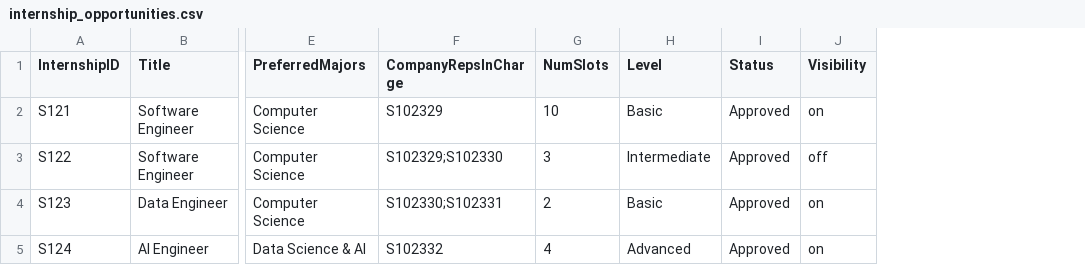
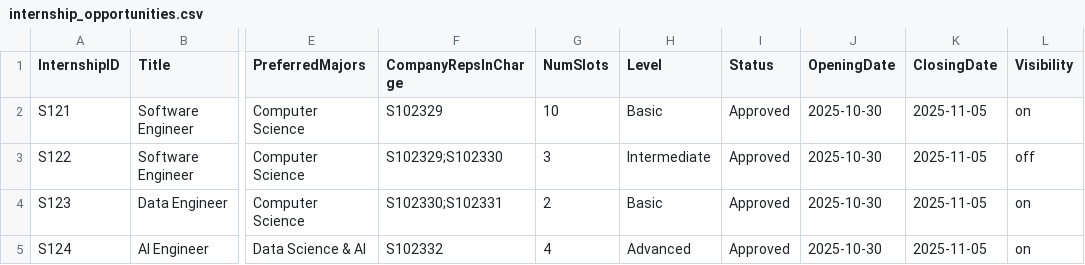
Before and after one commit to pixelhypercube/sc2002-oop, a CSV file: sc2002OOP/src/data/internship_opportunities.csv, drawn as a sheet; only a part is shown, gaps mark what is left out; the diff names each change by its address in the sheet, - before the commit and + after, or states it on an @@ line.

```diff
--- a/sc2002OOP/src/data/internship_opportunities.csv
+++ b/sc2002OOP/src/data/internship_opportunities.csv
+column J (OpeningDate), rows 2-5: all 2025-10-30
+column K (ClosingDate), rows 2-5: all 2025-11-05
```
Also changed, not shown: sc2002OOP/src/data/sample_company_representative_list.csv, sc2002OOP/src/data/sample_staff_list.csv, 22 other files.
